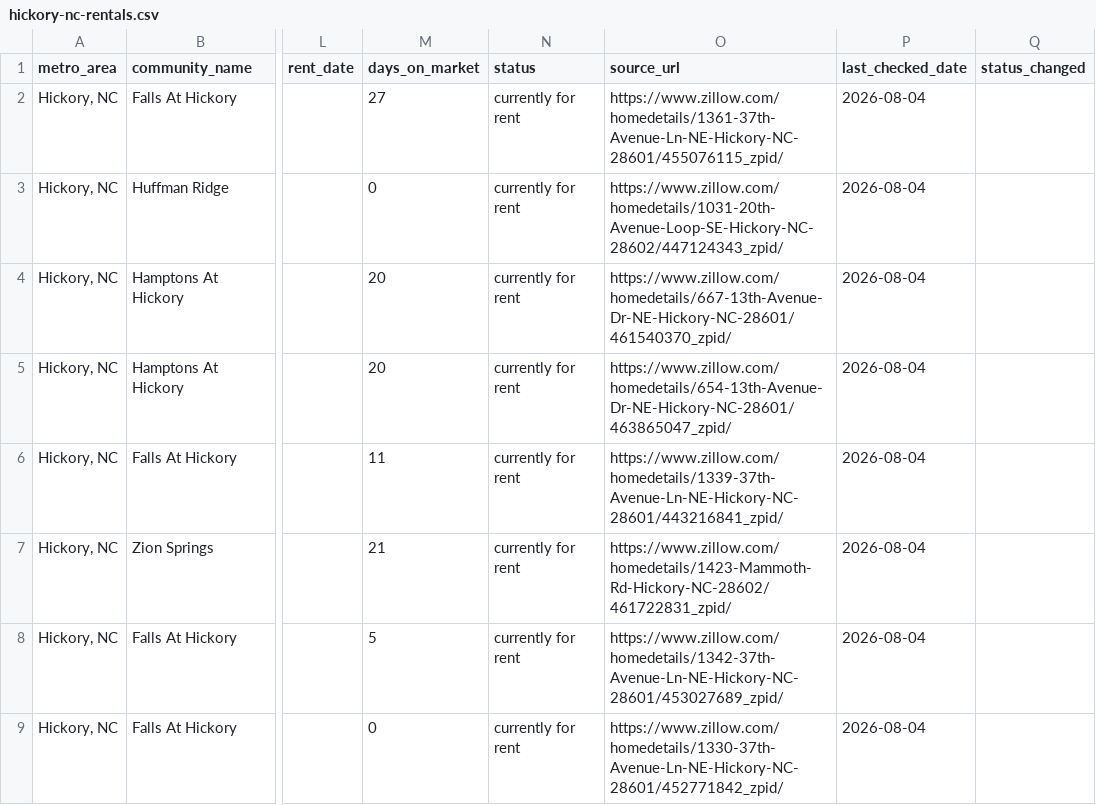
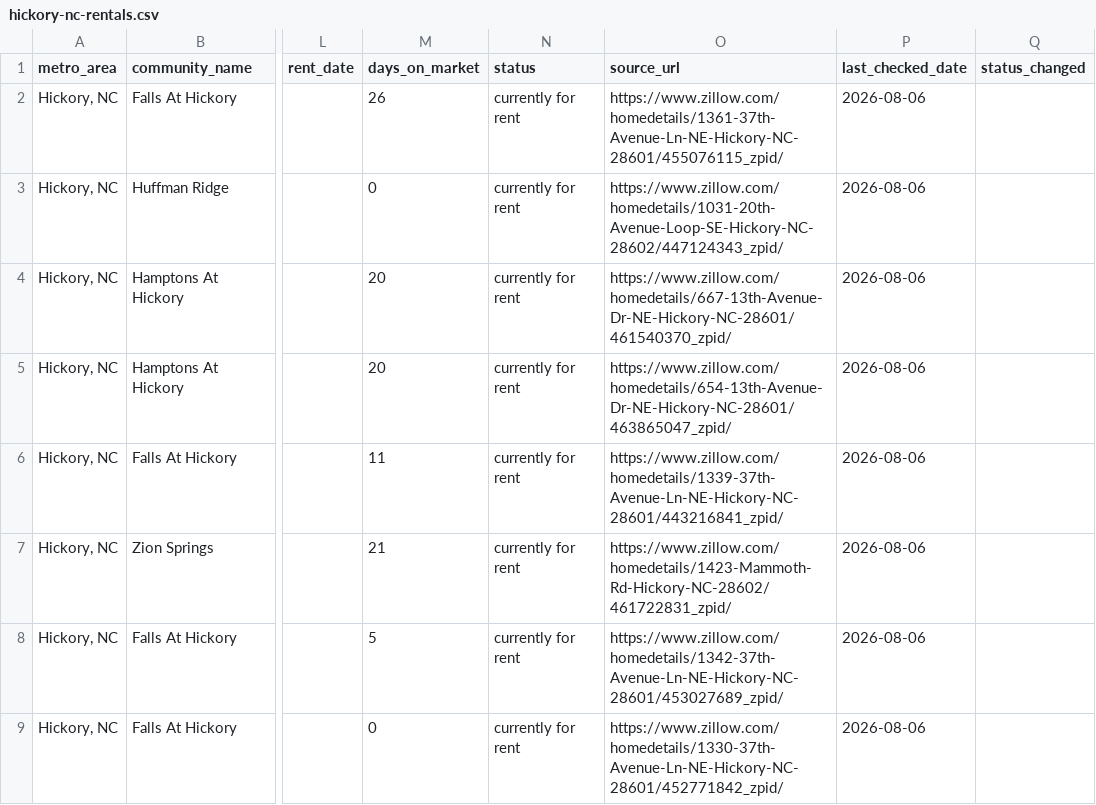
Before and after one commit to Shlomgo/rental-trial, a CSV file: output/hickory-nc-rentals.csv, drawn as a sheet; only a part is shown, gaps mark what is left out; the diff names each change by its address in the sheet, - before the commit and + after, or states it on an @@ line.

```diff
--- a/output/hickory-nc-rentals.csv
+++ b/output/hickory-nc-rentals.csv
-M2 (days_on_market): 27
+M2 (days_on_market): 26
-P2:P9 (last_checked_date): 2026-08-04
+P2:P9 (last_checked_date): 2026-08-06
```
Also changed, not shown: output/little-rock-ar-community-totals.csv, output/little-rock-ar-rentals.csv, 18 other files.
